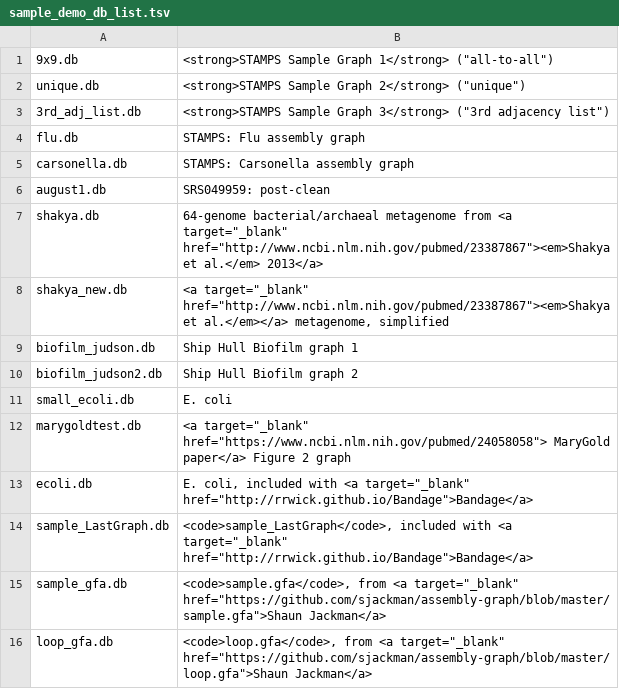
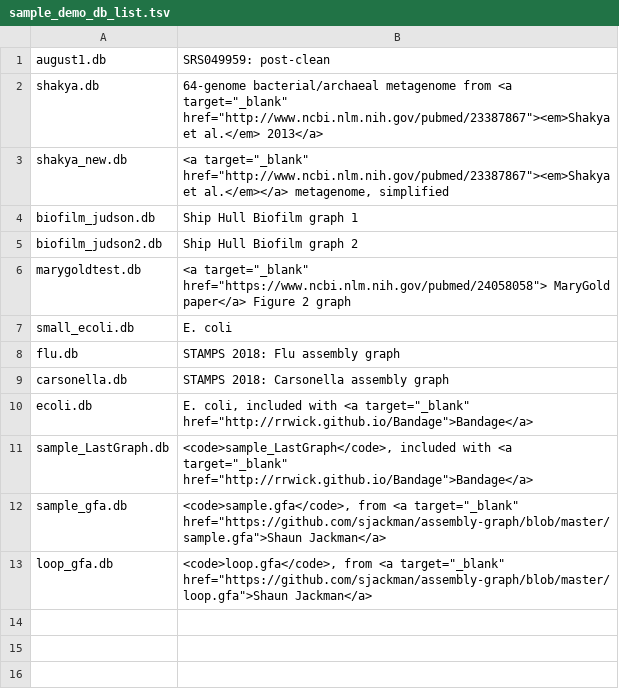
Before and after one commit to marbl/MetagenomeScope, a TSV file: viewer/sample_demo_db_list.tsv, drawn as a sheet.

Commit message:
Reorganize demo .db list
removed some of the STAMPS samples, moved remaining STAMPS samples
down in the file, moved the GML E. coli file down also

```diff
--- a/viewer/sample_demo_db_list.tsv
+++ b/viewer/sample_demo_db_list.tsv
@@ -1,6 +1 @@
-9x9.db	<strong>STAMPS Sample Graph 1</strong> ("all-to-all")
-unique.db	<strong>STAMPS Sample Graph 2</strong> ("unique")
-3rd_adj_list.db	<strong>STAMPS Sample Graph 3</strong> ("3rd adjacency list")
-flu.db	STAMPS: Flu assembly graph
-carsonella.db	STAMPS: Carsonella assembly graph
 august1.db	SRS049959: post-clean
@@ -10,4 +5,6 @@ biofilm_judson.db	Ship Hull Biofilm graph 1
 biofilm_judson2.db	Ship Hull Biofilm graph 2
+marygoldtest.db	<a target="_blank" href="https://www.ncbi.nlm.nih.gov/pubmed/24058058"> MaryGold paper</a> Figure 2 graph
 small_ecoli.db	E. coli
-marygoldtest.db	<a target="_blank" href="https://www.ncbi.nlm.nih.gov/pubmed/24058058"> MaryGold paper</a> Figure 2 graph
+flu.db	STAMPS 2018: Flu assembly graph
+carsonella.db	STAMPS 2018: Carsonella assembly graph
 ecoli.db	E. coli, included with <a target="_blank" href="http://rrwick.github.io/Bandage">Bandage</a>
```
Also changed, not shown: 3 other files.
